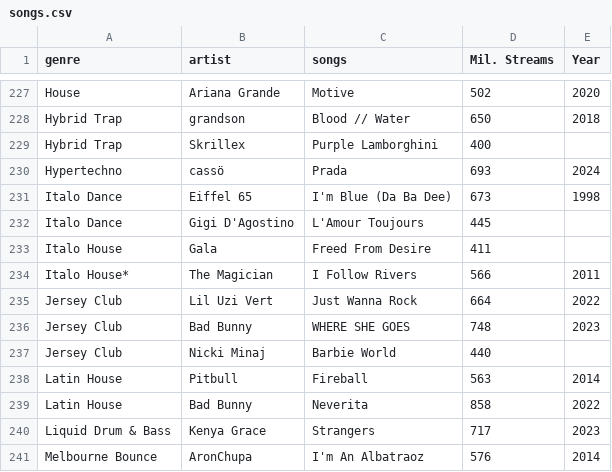
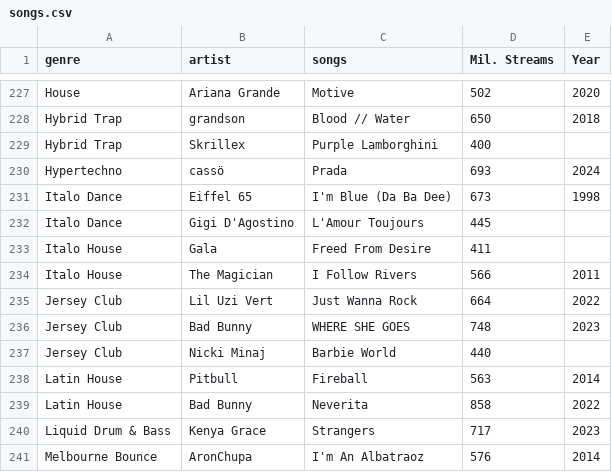
Before and after one commit to idknething/Recommendation-Program, a CSV file: songs.csv, drawn as a sheet; only a part is shown, gaps mark what is left out.

Commit message:
Added message for 'n' option on found search, removed italo house* genre

```diff
--- a/songs.csv
+++ b/songs.csv
@@ -233,3 +233,3 @@ Italo Dance,Gigi D'Agostino,L'Amour Toujours,445,
 Italo House,Gala,Freed From Desire,411,
-Italo House*,The Magician,I Follow Rivers,566,2011
+Italo House,The Magician,I Follow Rivers,566,2011
 Jersey Club,Lil Uzi Vert,Just Wanna Rock,664,2022
```
Also changed, not shown: 1 other file.
